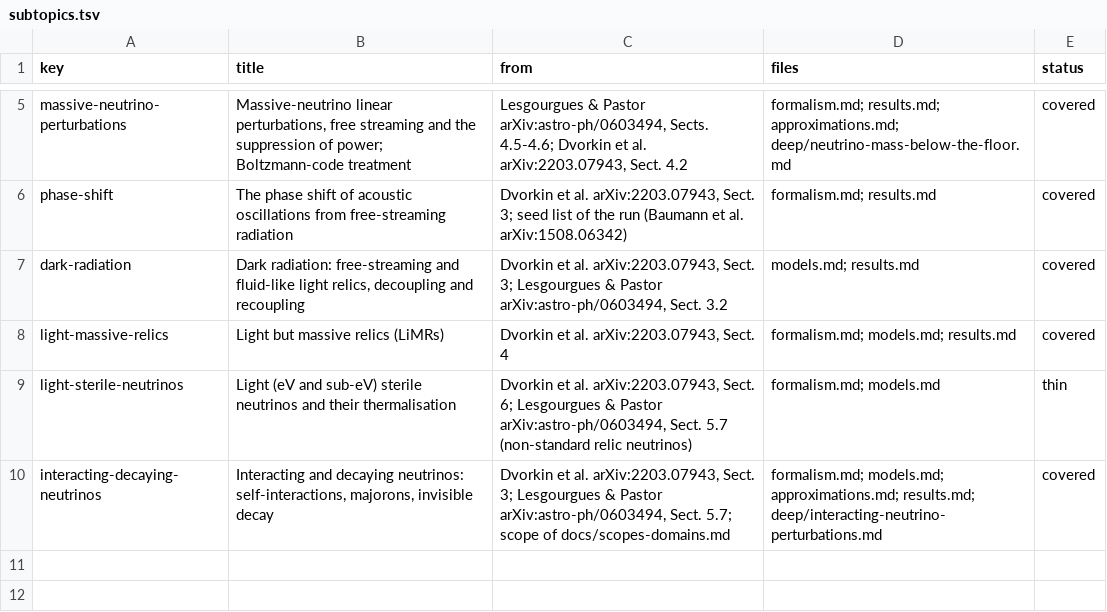
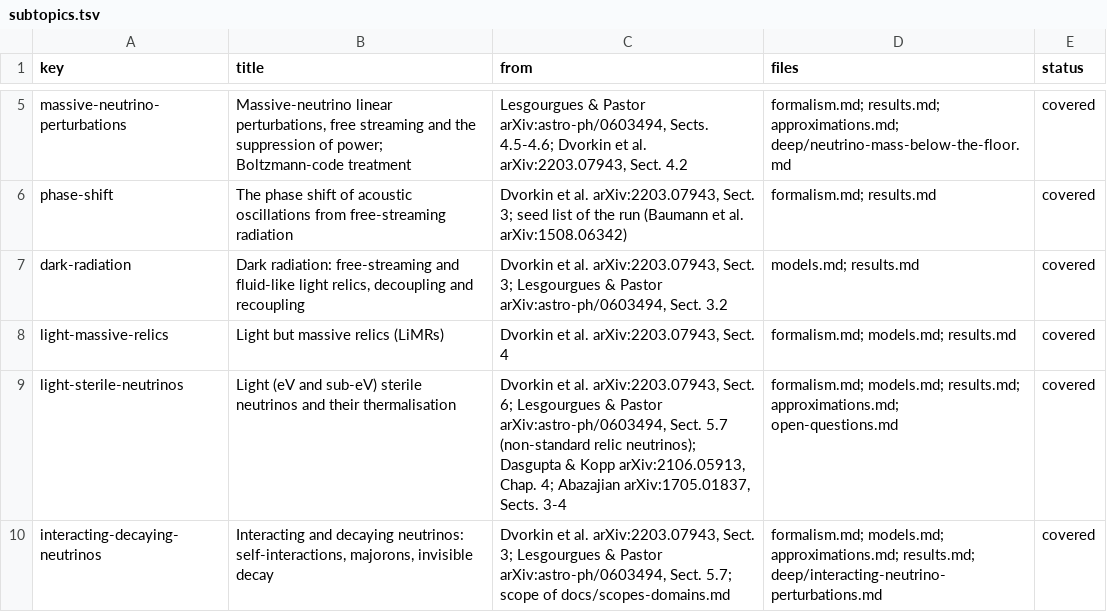
Before and after one commit to corentinravoux/thcosmoskill, a TSV file: plugin/skills/thcosmo-neutrinos-light-relics/references/subtopics.tsv, drawn as a sheet; only a part is shown, gaps mark what is left out.

```diff
--- a/plugin/skills/thcosmo-neutrinos-light-relics/references/subtopics.tsv
+++ b/plugin/skills/thcosmo-neutrinos-light-relics/references/subtopics.tsv
@@ -8,3 +8,3 @@ dark-radiation	Dark radiation: free-streaming and fluid-like light relics, decou
 light-massive-relics	Light but massive relics (LiMRs)	Dvorkin et al. arXiv:2203.07943, Sect. 4	formalism.md; models.md; results.md	covered
-light-sterile-neutrinos	Light (eV and sub-eV) sterile neutrinos and their thermalisation	Dvorkin et al. arXiv:2203.07943, Sect. 6; Lesgourgues & Pastor arXiv:astro-ph/0603494, Sect. 5.7 (non-standard relic neutrinos)	formalism.md; models.md	thin
+light-sterile-neutrinos	Light (eV and sub-eV) sterile neutrinos and their thermalisation	Dvorkin et al. arXiv:2203.07943, Sect. 6; Lesgourgues & Pastor arXiv:astro-ph/0603494, Sect. 5.7 (non-standard relic neutrinos); Dasgupta & Kopp arXiv:2106.05913, Chap. 4; Abazajian arXiv:1705.01837, Sects. 3-4	formalism.md; models.md; results.md; approximations.md; open-questions.md	covered
 interacting-decaying-neutrinos	Interacting and decaying neutrinos: self-interactions, majorons, invisible decay	Dvorkin et al. arXiv:2203.07943, Sect. 3; Lesgourgues & Pastor arXiv:astro-ph/0603494, Sect. 5.7; scope of docs/scopes-domains.md	formalism.md; models.md; approximations.md; results.md; deep/interacting-neutrino-perturbations.md	covered
```
Also changed, not shown: plugin/skills/thcosmo-neutrinos-light-relics/references/sources.tsv, 8 other files.
